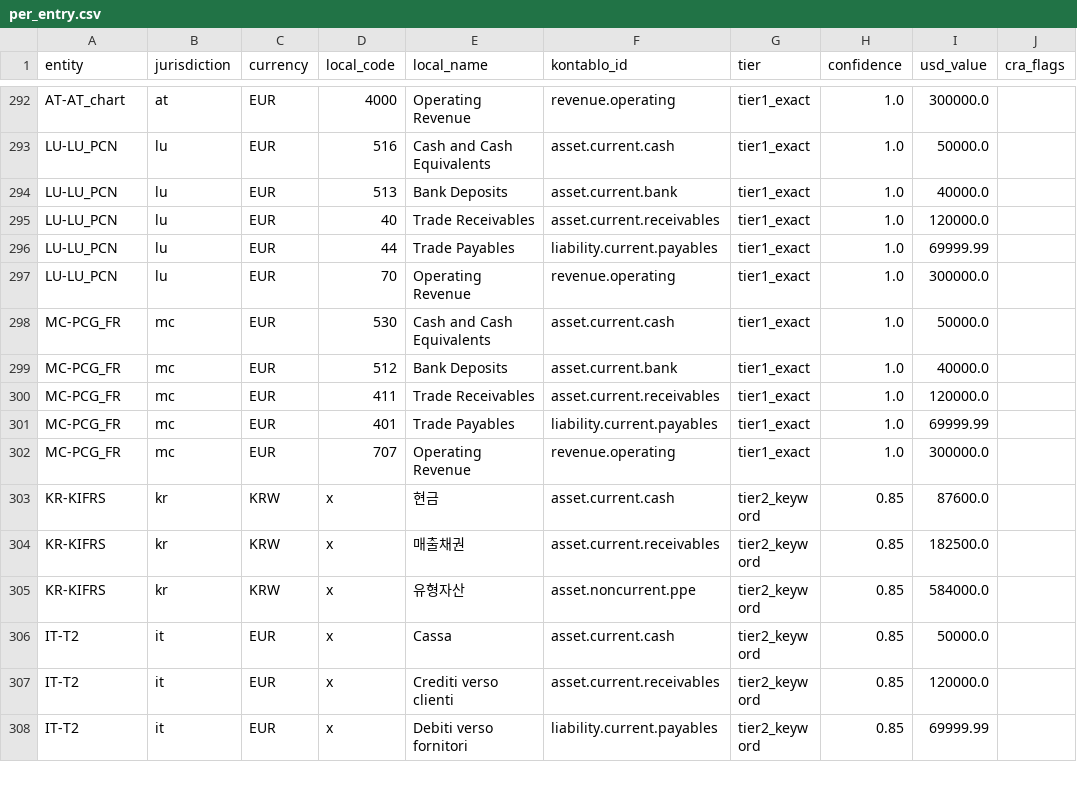
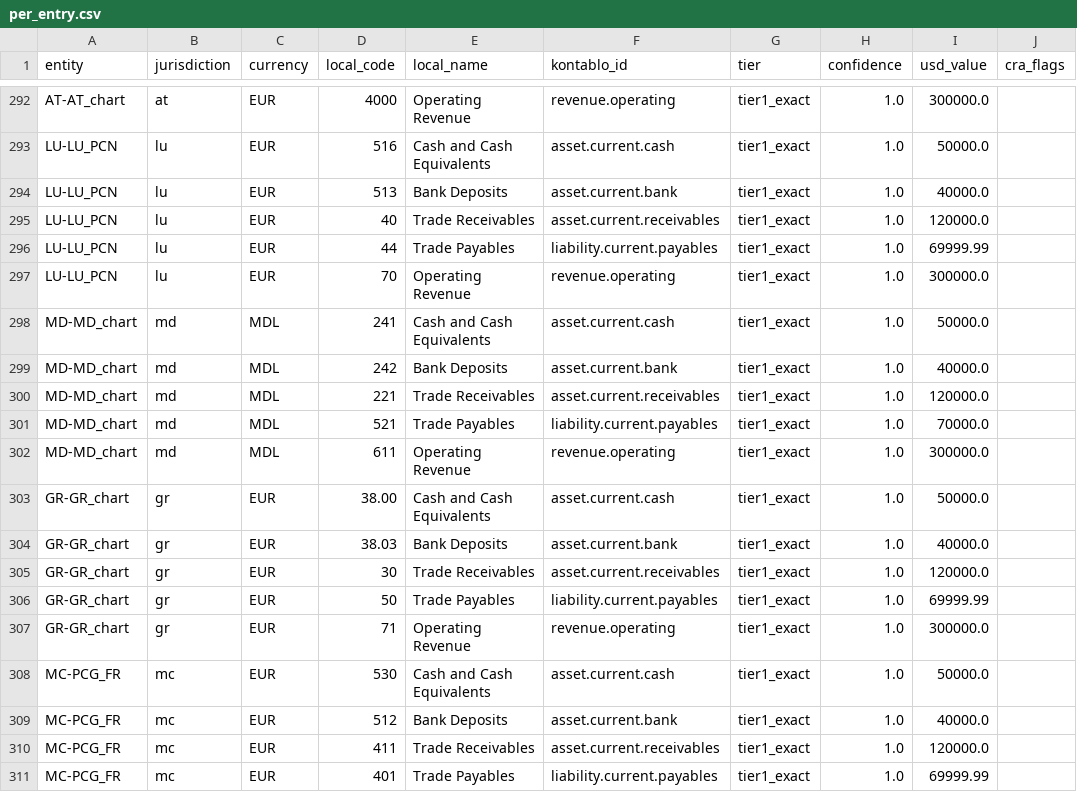
Before and after one commit to ChristianLuciani/accounting-esperanto, a CSV file: research/experiments/consolidation_v2/per_entry.csv, drawn as a sheet; only a part is shown, gaps mark what is left out; the shorter side is filled out with more unchanged rows; the diff names each change by its address in the sheet, - before the commit and + after, or states it on an @@ line.

```diff
--- a/research/experiments/consolidation_v2/per_entry.csv
+++ b/research/experiments/consolidation_v2/per_entry.csv
+row 298: MD-MD_chart | md | MDL | 241 | Cash and Cash Equivalents | asset.current.cash | tier1_exact | 1.0 | 50000.0
+row 299: MD-MD_chart | md | MDL | 242 | Bank Deposits | asset.current.bank | tier1_exact | 1.0 | 40000.0
+row 300: MD-MD_chart | md | MDL | 221 | Trade Receivables | asset.current.receivables | tier1_exact | 1.0 | 120000.0
+row 301: MD-MD_chart | md | MDL | 521 | Trade Payables | liability.current.payables | tier1_exact | 1.0 | 70000.0
+row 302: MD-MD_chart | md | MDL | 611 | Operating Revenue | revenue.operating | tier1_exact | 1.0 | 300000.0
+row 303: GR-GR_chart | gr | EUR | 38.00 | Cash and Cash Equivalents | asset.current.cash | tier1_exact | 1.0 | 50000.0
+row 304: GR-GR_chart | gr | EUR | 38.03 | Bank Deposits | asset.current.bank | tier1_exact | 1.0 | 40000.0
+row 305: GR-GR_chart | gr | EUR | 30 | Trade Receivables | asset.current.receivables | tier1_exact | 1.0 | 120000.0
+row 306: GR-GR_chart | gr | EUR | 50 | Trade Payables | liability.current.payables | tier1_exact | 1.0 | 69999.99
+row 307: GR-GR_chart | gr | EUR | 71 | Operating Revenue | revenue.operating | tier1_exact | 1.0 | 300000.0
```
Also changed, not shown: 9 other files.
